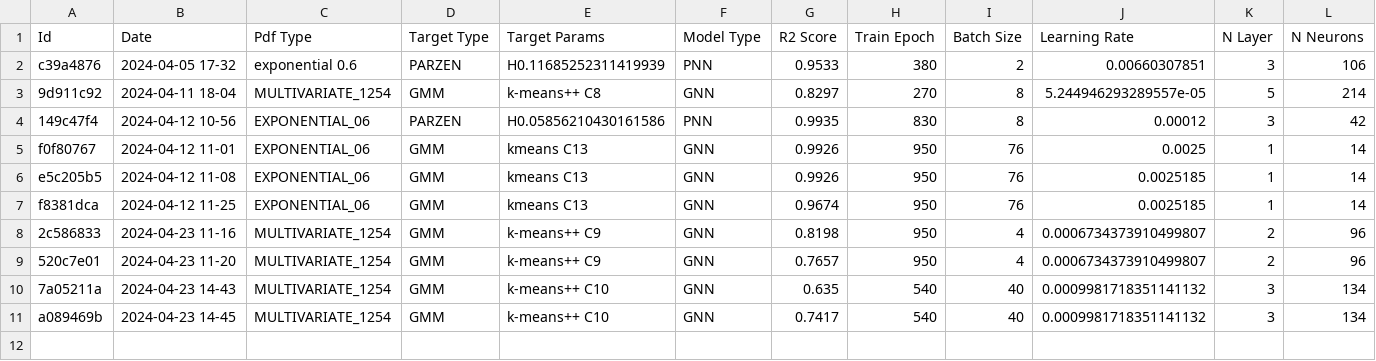
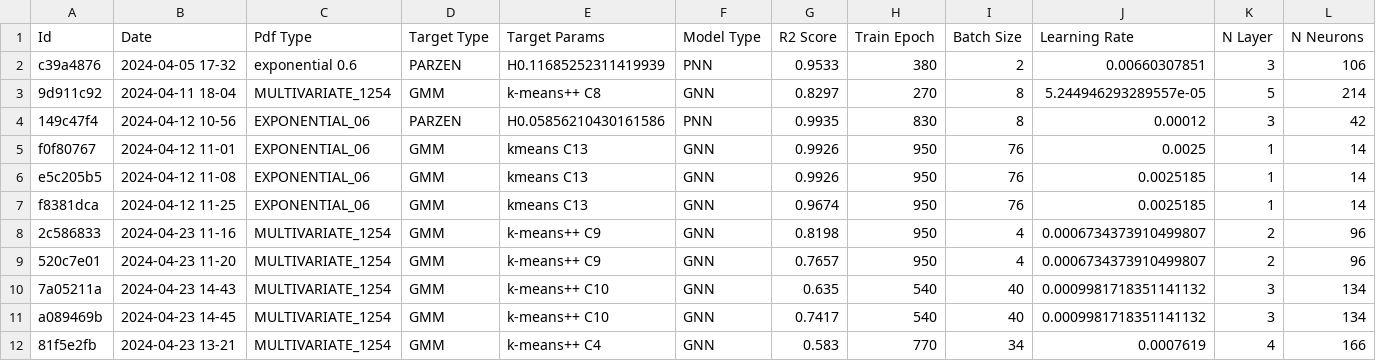
Before and after one commit to Duccioo/Gaussian-Mixture-Neural-Network, a CSV file: result/scoreboard_MLP_100.csv, drawn as a sheet; only a part is shown; rows hold the shown columns only; the diff names each change by its address in the sheet, - before the commit and + after, or states it on an @@ line.

```diff
--- a/result/scoreboard_MLP_100.csv
+++ b/result/scoreboard_MLP_100.csv
+row 12: 81f5e2fb | 2024-04-23 13-21 | MULTIVARIATE_1254 | GMM | k-means++ C4 | GNN | 0.583 | 770 | 34 | 0.0007619 | 4 | 166
```
Also changed, not shown: result/scoreboard_MLP_50.csv, 47 other files.
